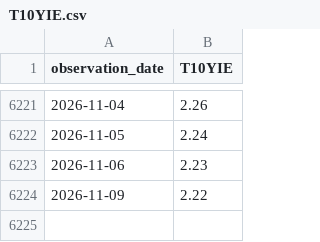
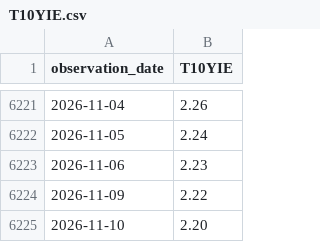
Before and after one commit to alphagenhq/alphagen, a CSV file: fred/T10YIE.csv, drawn as a sheet; only a part is shown, gaps mark what is left out.

```diff
--- a/fred/T10YIE.csv
+++ b/fred/T10YIE.csv
@@ -6224 +6224,2 @@ observation_date,T10YIE
 2026-11-09,2.22
+2026-11-10,2.20
```
Also changed, not shown: fred/T10Y2Y.csv, fred/T5YIE.csv.
